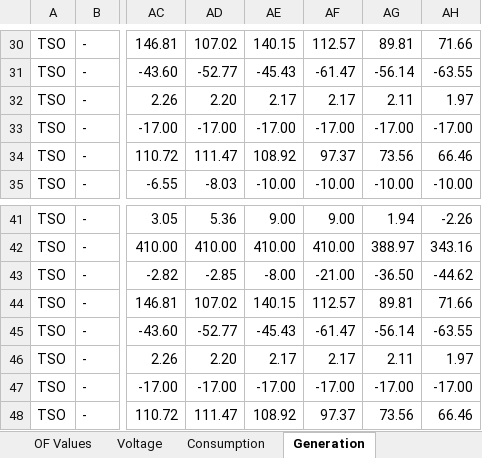
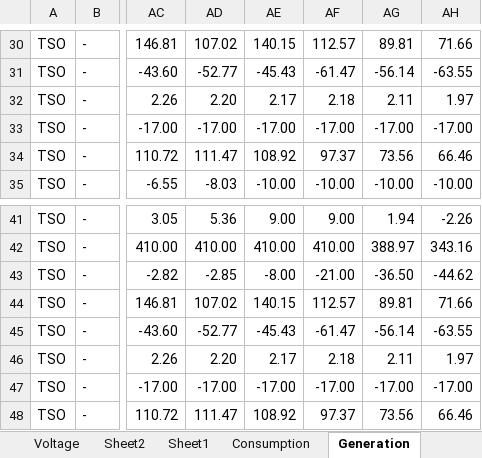
Before and after one commit to ATTEST-project/shared-resource-planning, an Excel workbook: data/CS1_2/Results/CS1_operational_planning_results_no_coordination.xlsx, sheet Generation, drawn as a sheet; only a part is shown, gaps mark what is left out; values as stored, in another font and other column widths than the file's, no borders; the diff covers the shown part only; the diff names each change by its address in the sheet, - before the commit and + after, or states it on an @@ line.

```diff
--- a/data/CS1_2/Results/CS1_operational_planning_results_no_coordination.xlsx (sheet Generation)
+++ b/data/CS1_2/Results/CS1_operational_planning_results_no_coordination.xlsx (sheet Generation)
+sheet tab: Sheet2
+sheet tab: Sheet1
-AF32: 2.17
+AF32: 2.18
-AF46: 2.17
+AF46: 2.18
```
Also changed, not shown: 16 edited cells elsewhere in this sheet, sheet Voltage, sheet Branch Loading, sheet Consumption, sheet OF Values, other sheet tabs, hidden cells, charts or pictures, 5 other files.
